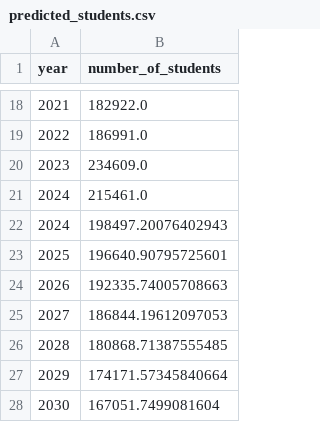
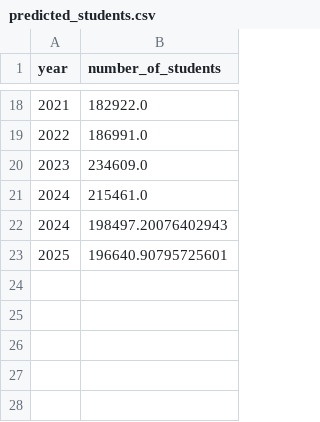
Before and after one commit to TwinheadedS/source_code, a CSV file: backend/predicted_students.csv, drawn as a sheet; only a part is shown, gaps mark what is left out; the diff names each change by its address in the sheet, - before the commit and + after, or states it on an @@ line.

```diff
--- a/backend/predicted_students.csv
+++ b/backend/predicted_students.csv
-row 24: 2026 | 192335.74005708663
-row 25: 2027 | 186844.19612097053
-row 26: 2028 | 180868.71387555485
-row 27: 2029 | 174171.57345840664
-row 28: 2030 | 167051.7499081604
```
Also changed, not shown: 3 other files.
